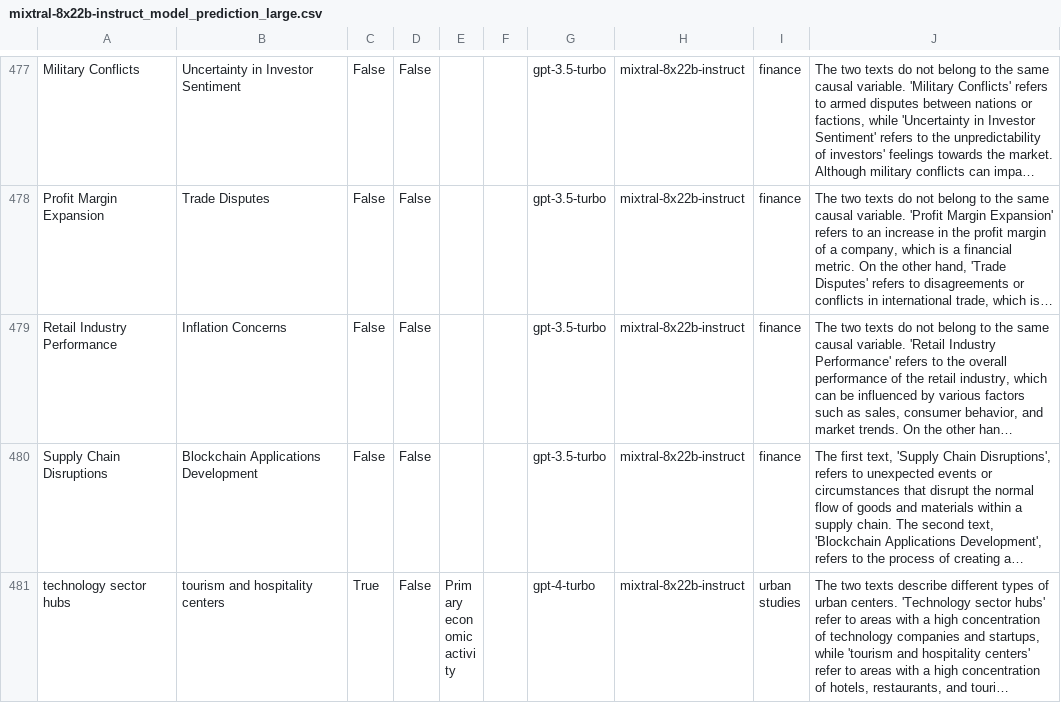
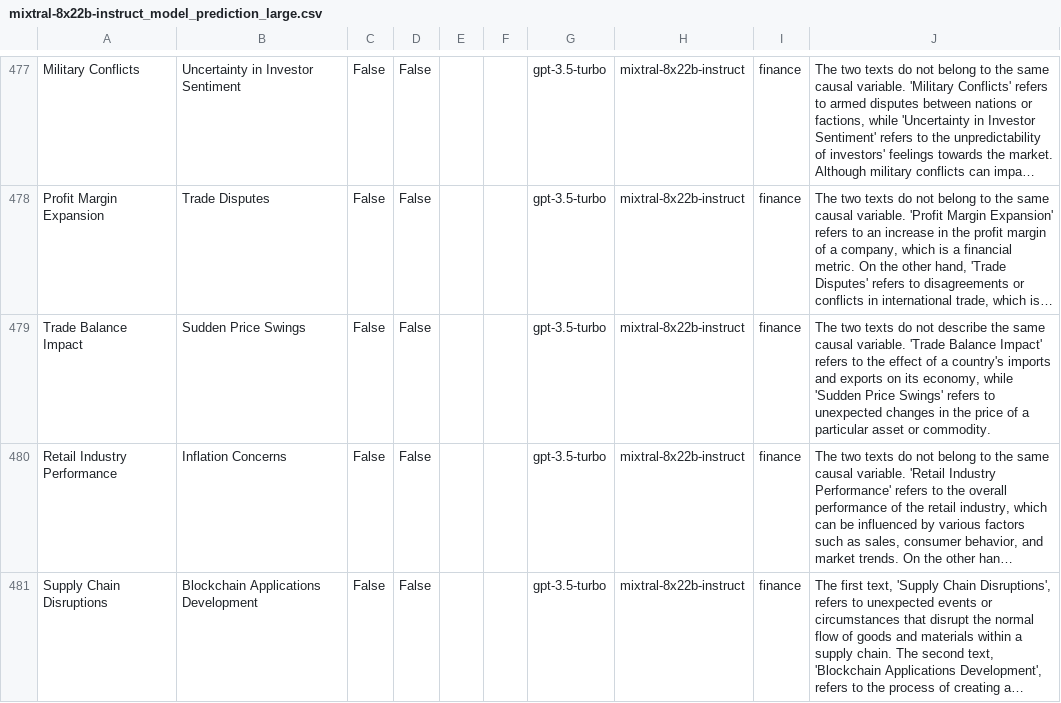
Before and after one commit to HoussamRazouk/Evaluating-Large-Language-Models-for-Causal-Modeling, a CSV file: results/CMR1/evaluated_data/mixtral-8x22b-instruct_model_prediction_large.csv, drawn as a sheet; only a part is shown, gaps mark what is left out; the shorter side is filled out with more unchanged rows; long unchanged cells end in …; the diff names each change by its address in the sheet, - before the commit and + after, or states it on an @@ line.

```diff
--- a/results/CMR1/evaluated_data/mixtral-8x22b-instruct_model_prediction_large.csv
+++ b/results/CMR1/evaluated_data/mixtral-8x22b-instruct_model_prediction_large.csv
+row 479: Trade Balance Impact | Sudden Price Swings | False | False |  |  | gpt-3.5-turbo | mixtral-8x22b-instruct | finance | The two texts do not describe the same causal variable. 'Trade Balance Impact' refers to the effect of a country's imports and exports on its economy, while 'Sudden Price Swings' refers to unexpected changes in the price of a particular asset or commodity.
```
Also changed, not shown: results/CMR1/evaluated_data/llama3-70b_model_prediction_large.csv, results/CMR1/evaluated_data/llama3-8b_model_prediction_large.csv, 17 other files.
